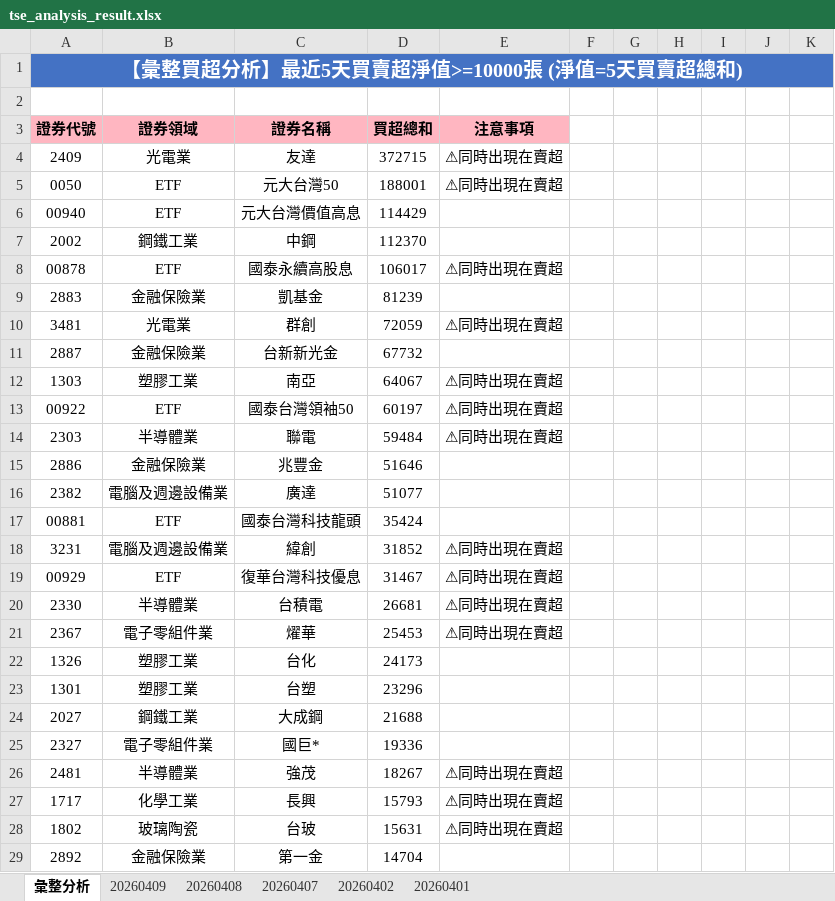
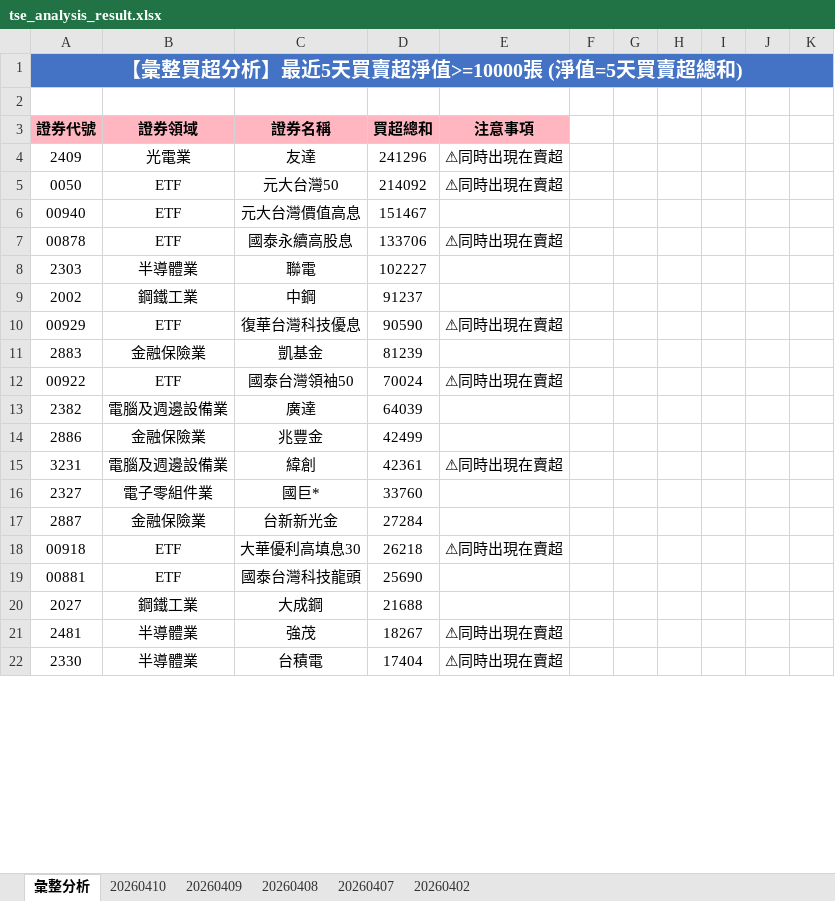
Before and after one commit to ccupcpop/GetDailyStock, an Excel workbook: StockInfo/tse_analysis_result.xlsx, sheet 彙整分析, drawn as a sheet; only a part is shown; values as stored, in another font and other column widths than the file's, no borders; removed rows and columns are numbered as before the commit, all else as after; the diff covers the shown part only; the diff names each change by its address in the sheet, - before the commit and + after, or states it on an @@ line.

```diff
--- a/StockInfo/tse_analysis_result.xlsx (sheet 彙整分析)
+++ b/StockInfo/tse_analysis_result.xlsx (sheet 彙整分析)
-sheet tab: 20260401
+sheet tab: 20260410
-D4: 372715
+D4: 241296
-D5: 188001
+D5: 214092
-D6: 114429
+D6: 151467
-row 7: 2002 | 鋼鐵工業 | 中鋼 | 112370
-D7: 106017
+D7: 133706
+row 8: 2303 | 半導體業 | 聯電 | 102227
+row 9: 2002 | 鋼鐵工業 | 中鋼 | 91237
+row 10: 00929 | ETF | 復華台灣科技優息 | 90590 | ⚠同時出現在賣超
-row 10: 3481 | 光電業 | 群創 | 72059 | ⚠同時出現在賣超
-row 11: 2887 | 金融保險業 | 台新新光金 | 67732
-row 12: 1303 | 塑膠工業 | 南亞 | 64067 | ⚠同時出現在賣超
-D12: 60197
+D12: 70024
-row 14: 2303 | 半導體業 | 聯電 | 59484 | ⚠同時出現在賣超
-row 15: 2886 | 金融保險業 | 兆豐金 | 51646
-D13: 51077
+D13: 64039
-row 17: 00881 | ETF | 國泰台灣科技龍頭 | 35424
+row 14: 2886 | 金融保險業 | 兆豐金 | 42499
-D15: 31852
+D15: 42361
-row 19: 00929 | ETF | 復華台灣科技優息 | 31467 | ⚠同時出現在賣超
-row 20: 2330 | 半導體業 | 台積電 | 26681 | ⚠同時出現在賣超
-row 21: 2367 | 電子零組件業 | 燿華 | 25453 | ⚠同時出現在賣超
-row 22: 1326 | 塑膠工業 | 台化 | 24173
-row 23: 1301 | 塑膠工業 | 台塑 | 23296
+row 16: 2327 | 電子零組件業 | 國巨* | 33760
+row 17: 2887 | 金融保險業 | 台新新光金 | 27284
+row 18: 00918 | ETF | 大華優利高填息30 | 26218 | ⚠同時出現在賣超
+row 19: 00881 | ETF | 國泰台灣科技龍頭 | 25690
-row 25: 2327 | 電子零組件業 | 國巨* | 19336
-row 27: 1717 | 化學工業 | 長興 | 15793 | ⚠同時出現在賣超
-row 28: 1802 | 玻璃陶瓷 | 台玻 | 15631 | ⚠同時出現在賣超
-row 29: 2892 | 金融保險業 | 第一金 | 14704
+row 22: 2330 | 半導體業 | 台積電 | 17404 | ⚠同時出現在賣超
```
Also changed, not shown: 56 added rows, 47 removed rows and 46 edited cells elsewhere in this sheet, sheet 20260409, StockInfo/otc_analysis_result.xlsx, 12 other files.
